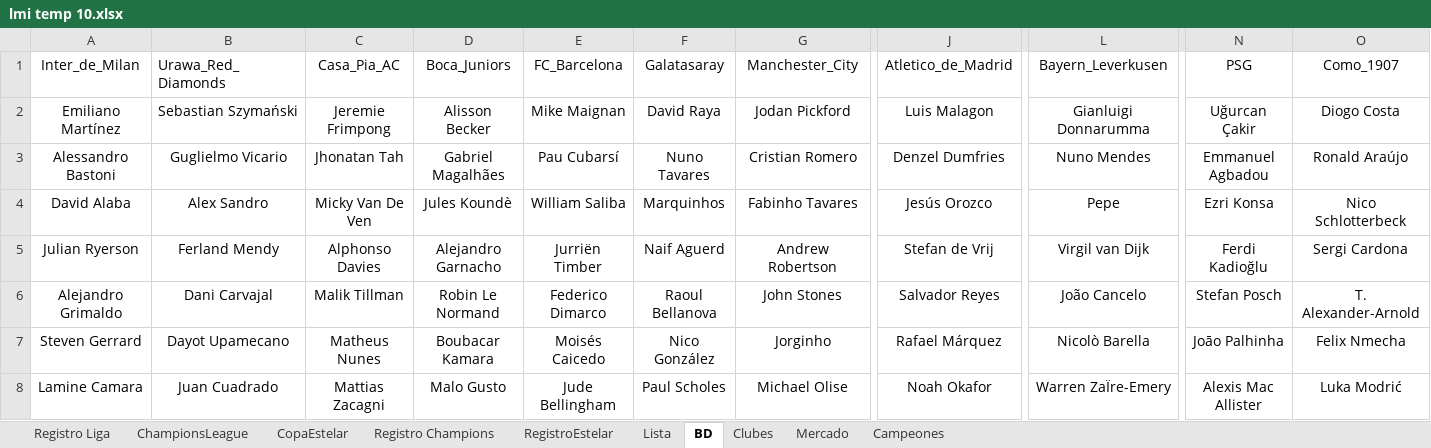
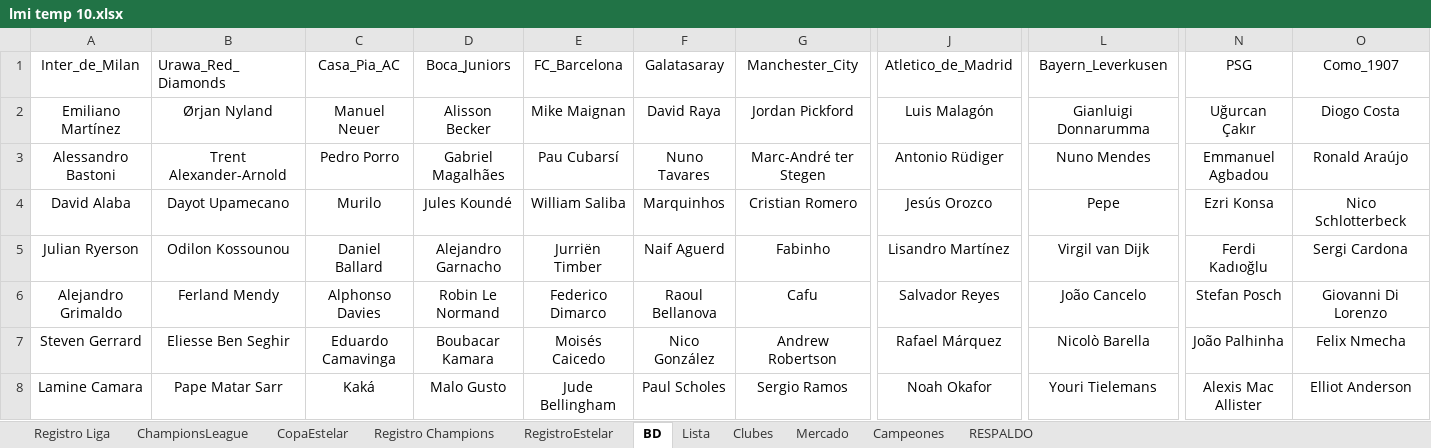
Before and after one commit to DekaosSv/LMI---Plataforma, an Excel workbook: lmi temp 10.xlsx, sheet BD, drawn as a sheet; only a part is shown, gaps mark what is left out; values as stored, in another font and other column widths than the file's, no borders; the diff covers the shown part only; the diff names each change by its address in the sheet, - before the commit and + after, or states it on an @@ line.

```diff
--- a/lmi temp 10.xlsx (sheet BD)
+++ b/lmi temp 10.xlsx (sheet BD)
+sheet tab: RESPALDO
@@ sheet tab order changed: Registro Liga | ChampionsLeague | CopaEstelar | Registro Champions | RegistroEstelar | BD | Lista | Clubes | Mercado | Campeones | RESPALDO @@
-B2 (Urawa_Red_Diamonds): Sebastian Szymański
+B2 (Urawa_Red_Diamonds): Ørjan Nyland
-C2 (Casa_Pia_AC): Jeremie Frimpong
+C2 (Casa_Pia_AC): Manuel Neuer
-G2 (Manchester_City): Jodan Pickford
+G2 (Manchester_City): Jordan Pickford
-J2 (Atletico_de_Madrid): Luis Malagon
+J2 (Atletico_de_Madrid): Luis Malagón
-N2 (PSG): Uğurcan Çakir
+N2 (PSG): Uğurcan Çakır
-B3 (Urawa_Red_Diamonds): Guglielmo Vicario
+B3 (Urawa_Red_Diamonds): Trent Alexander-Arnold
-C3 (Casa_Pia_AC): Jhonatan Tah
+C3 (Casa_Pia_AC): Pedro Porro
-G3 (Manchester_City): Cristian Romero
+G3 (Manchester_City): Marc-André ter Stegen
-J3 (Atletico_de_Madrid): Denzel Dumfries
+J3 (Atletico_de_Madrid): Antonio Rüdiger
-B4 (Urawa_Red_Diamonds): Alex Sandro
+B4 (Urawa_Red_Diamonds): Dayot Upamecano
-C4 (Casa_Pia_AC): Micky Van De Ven
+C4 (Casa_Pia_AC): Murilo
-D4 (Boca_Juniors): Jules Koundè
+D4 (Boca_Juniors): Jules Koundé
-G4 (Manchester_City): Fabinho Tavares
+G4 (Manchester_City): Cristian Romero
-B5 (Urawa_Red_Diamonds): Ferland Mendy
+B5 (Urawa_Red_Diamonds): Odilon Kossounou
-C5 (Casa_Pia_AC): Alphonso Davies
+C5 (Casa_Pia_AC): Daniel Ballard
-G5 (Manchester_City): Andrew Robertson
+G5 (Manchester_City): Fabinho
-J5 (Atletico_de_Madrid): Stefan de Vrij
+J5 (Atletico_de_Madrid): Lisandro Martínez
-N5 (PSG): Ferdi Kadioğlu
+N5 (PSG): Ferdi Kadıoğlu
-B6 (Urawa_Red_Diamonds): Dani Carvajal
+B6 (Urawa_Red_Diamonds): Ferland Mendy
-C6 (Casa_Pia_AC): Malik Tillman
+C6 (Casa_Pia_AC): Alphonso Davies
-G6 (Manchester_City): John Stones
+G6 (Manchester_City): Cafu
-O6 (Como_1907): T. Alexander-Arnold
+O6 (Como_1907): Giovanni Di Lorenzo
-B7 (Urawa_Red_Diamonds): Dayot Upamecano
+B7 (Urawa_Red_Diamonds): Eliesse Ben Seghir
-C7 (Casa_Pia_AC): Matheus Nunes
+C7 (Casa_Pia_AC): Eduardo Camavinga
-G7 (Manchester_City): Jorginho
+G7 (Manchester_City): Andrew Robertson
-N7 (PSG): Joāo Palhinha
+N7 (PSG): João Palhinha
-B8 (Urawa_Red_Diamonds): Juan Cuadrado
+B8 (Urawa_Red_Diamonds): Pape Matar Sarr
-C8 (Casa_Pia_AC): Mattias Zacagni
+C8 (Casa_Pia_AC): Kaká
-G8 (Manchester_City): Michael Olise
+G8 (Manchester_City): Sergio Ramos
-L8 (Bayern_Leverkusen): Warren ZaÏre-Emery
+L8 (Bayern_Leverkusen): Youri Tielemans
-O8 (Como_1907): Luka Modrić
+O8 (Como_1907): Elliot Anderson
```
Also changed, not shown: 98 edited cells elsewhere in this sheet, sheet RegistroEstelar, sheet Registro Liga, 1 other file.
